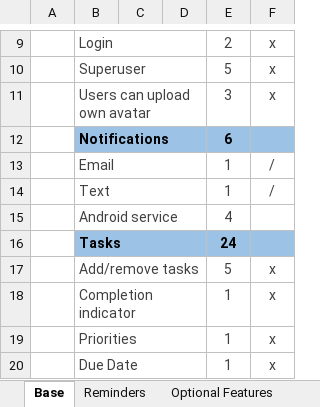
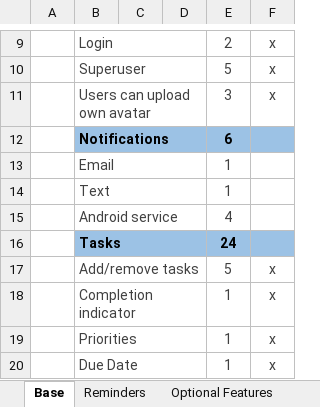
Before and after one commit to dtrepani/cs480, an Excel workbook: doc/notes.xlsx, sheet Base, drawn as a sheet; only a part is shown, gaps mark what is left out; values as stored, in another font and other column widths than the file's, no borders; the diff names each change by its address in the sheet, - before the commit and + after, or states it on an @@ line.

```diff
--- a/doc/notes.xlsx (sheet Base)
+++ b/doc/notes.xlsx (sheet Base)
-F13:F14: /
+F13:F14: (empty)
```
Also changed, not shown: 2 other files.
